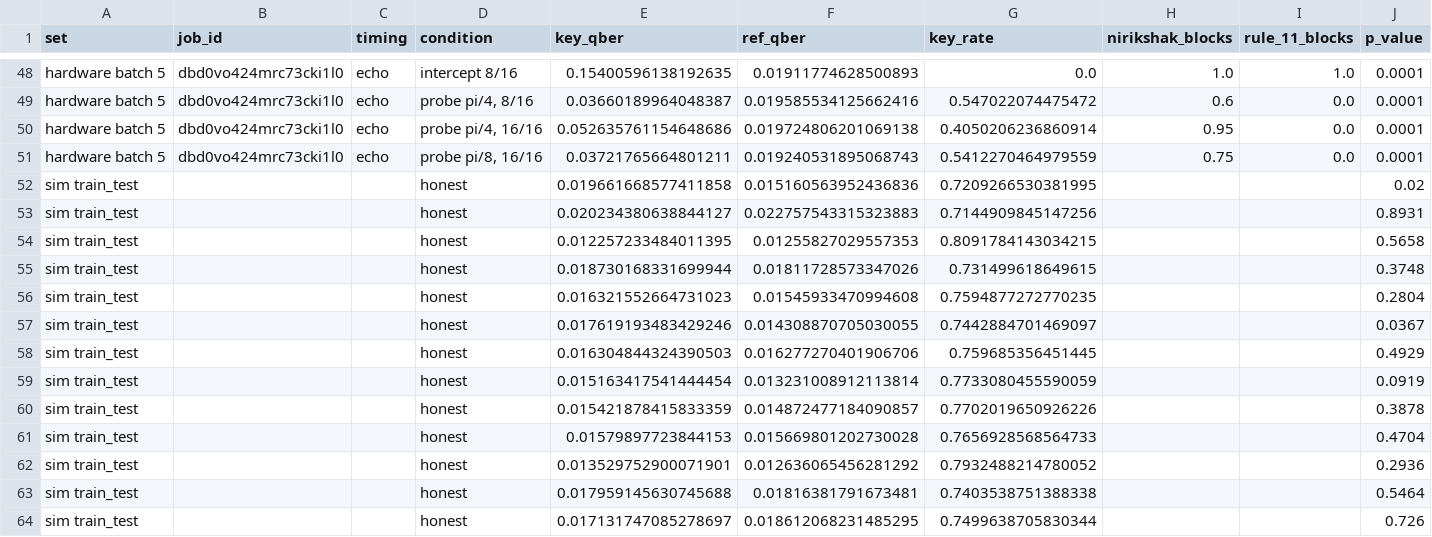
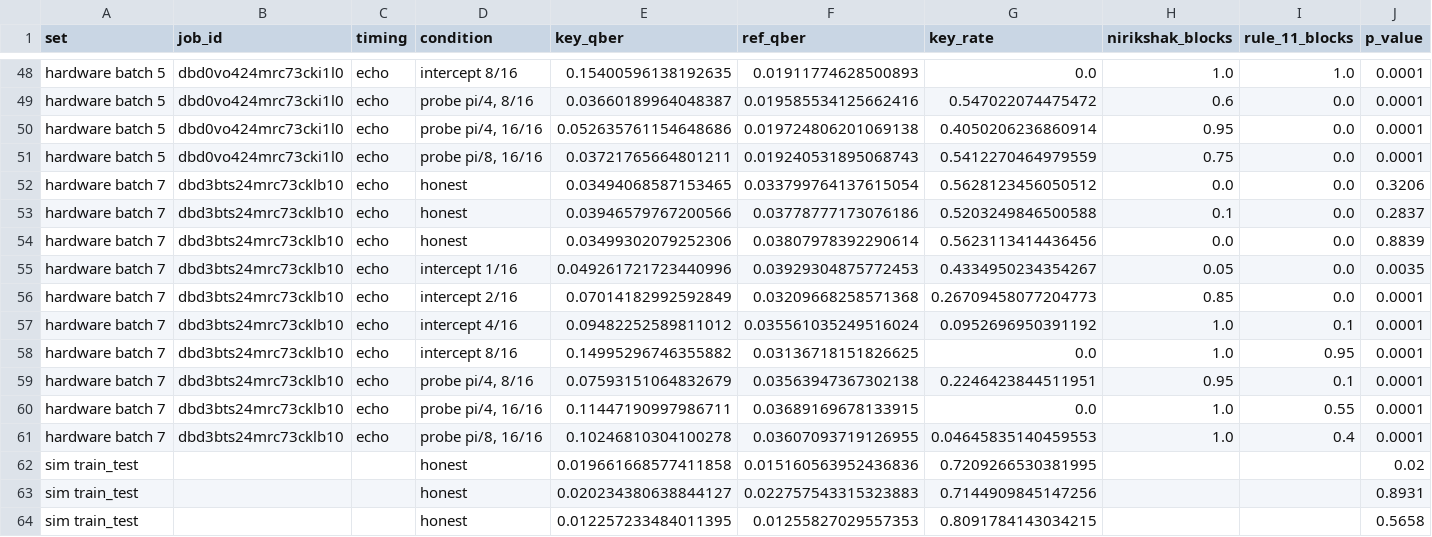
Before and after one commit to vtu-qiskit-fall-fest-2026/vtu-hc-essential-engineers, a CSV file: results/sessions.csv, drawn as a sheet; only a part is shown, gaps mark what is left out; the shorter side is filled out with more unchanged rows; rows hold the shown columns only; the diff names each change by its address in the sheet, - before the commit and + after, or states it on an @@ line.

```diff
--- a/results/sessions.csv
+++ b/results/sessions.csv
+row 52: hardware batch 7 | dbd3bts24mrc73cklb10 | echo | honest | 0.03494068587153465 | 0.033799764137615054 | 0.5628123456050512 | 0.0 | 0.0 | 0.3206
+row 53: hardware batch 7 | dbd3bts24mrc73cklb10 | echo | honest | 0.03946579767200566 | 0.03778777173076186 | 0.5203249846500588 | 0.1 | 0.0 | 0.2837
+row 54: hardware batch 7 | dbd3bts24mrc73cklb10 | echo | honest | 0.03499302079252306 | 0.03807978392290614 | 0.5623113414436456 | 0.0 | 0.0 | 0.8839
+row 55: hardware batch 7 | dbd3bts24mrc73cklb10 | echo | intercept 1/16 | 0.049261721723440996 | 0.03929304875772453 | 0.4334950234354267 | 0.05 | 0.0 | 0.0035
+row 56: hardware batch 7 | dbd3bts24mrc73cklb10 | echo | intercept 2/16 | 0.07014182992592849 | 0.03209668258571368 | 0.26709458077204773 | 0.85 | 0.0 | 0.0001
+row 57: hardware batch 7 | dbd3bts24mrc73cklb10 | echo | intercept 4/16 | 0.09482252589811012 | 0.035561035249516024 | 0.0952696950391192 | 1.0 | 0.1 | 0.0001
+row 58: hardware batch 7 | dbd3bts24mrc73cklb10 | echo | intercept 8/16 | 0.14995296746355882 | 0.03136718151826625 | 0.0 | 1.0 | 0.95 | 0.0001
+row 59: hardware batch 7 | dbd3bts24mrc73cklb10 | echo | probe pi/4, 8/16 | 0.07593151064832679 | 0.03563947367302138 | 0.2246423844511951 | 0.95 | 0.1 | 0.0001
+row 60: hardware batch 7 | dbd3bts24mrc73cklb10 | echo | probe pi/4, 16/16 | 0.11447190997986711 | 0.03689169678133915 | 0.0 | 1.0 | 0.55 | 0.0001
+row 61: hardware batch 7 | dbd3bts24mrc73cklb10 | echo | probe pi/8, 16/16 | 0.10246810304100278 | 0.03607093719126955 | 0.04645835140459553 | 1.0 | 0.4 | 0.0001
```
Also changed, not shown: results/hardware_lessons.csv, results/stress_test.csv, 12 other files.
